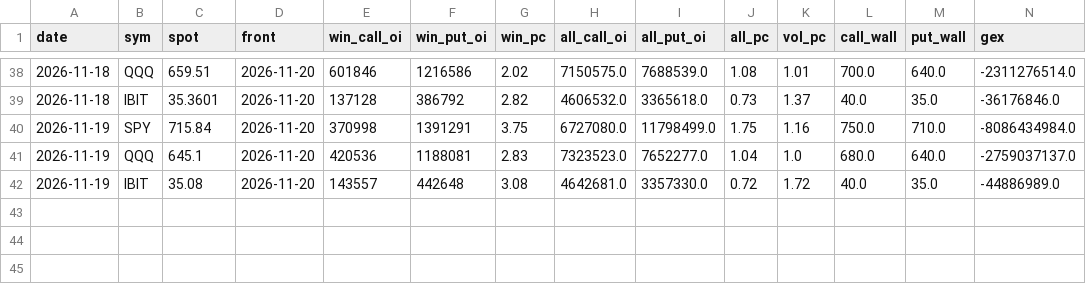
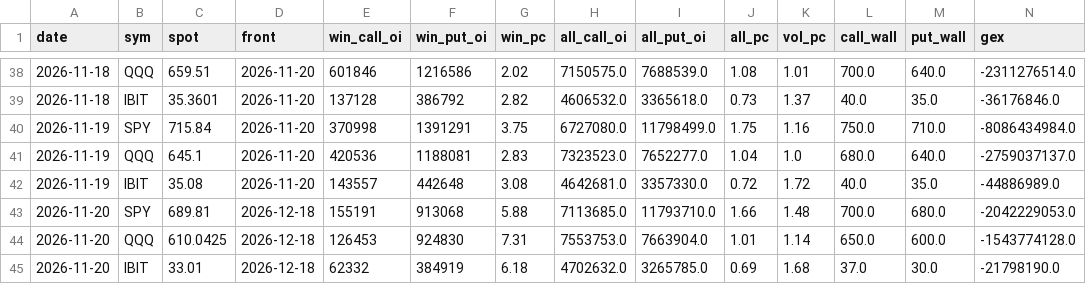
Before and after one commit to kerdoscapital/kerdos-site, a CSV file: opts/history.csv, drawn as a sheet; only a part is shown, gaps mark what is left out; rows hold the shown columns only; the diff names each change by its address in the sheet, - before the commit and + after, or states it on an @@ line.

```diff
--- a/opts/history.csv
+++ b/opts/history.csv
+row 43: 2026-11-20 | SPY | 689.81 | 2026-12-18 | 155191 | 913068 | 5.88 | 7113685.0 | 11793710.0 | 1.66 | 1.48 | 700.0 | 680.0 | -2042229053.0
+row 44: 2026-11-20 | QQQ | 610.0425 | 2026-12-18 | 126453 | 924830 | 7.31 | 7553753.0 | 7663904.0 | 1.01 | 1.14 | 650.0 | 600.0 | -1543774128.0
+row 45: 2026-11-20 | IBIT | 33.01 | 2026-12-18 | 62332 | 384919 | 6.18 | 4702632.0 | 3265785.0 | 0.69 | 1.68 | 37.0 | 30.0 | -21798190.0
```
Also changed, not shown: flagship/equity.csv, flagship/history.csv, 20 other files.
